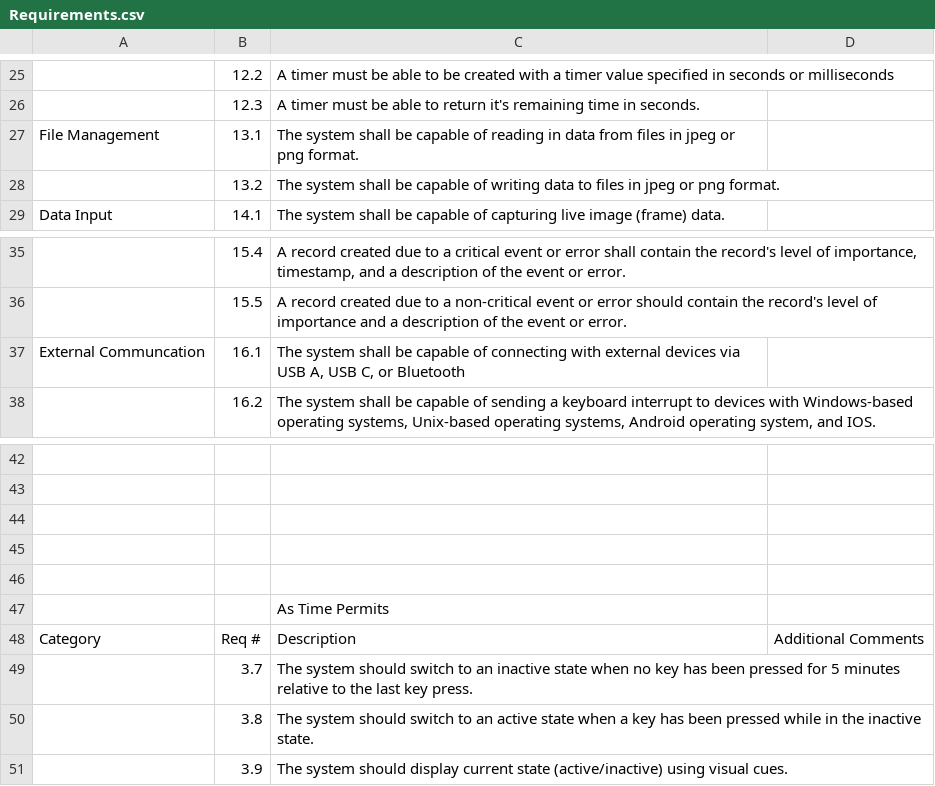
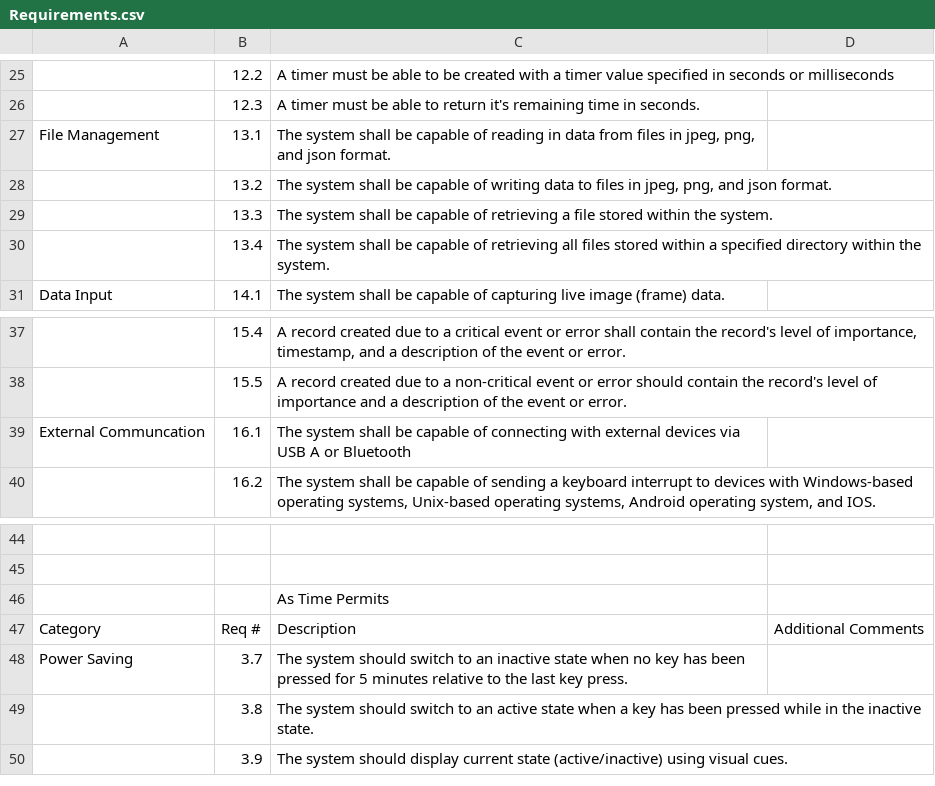
Before and after one commit to HelloWorldSeniorProject/AirKeys, a CSV file: documentation/code/Requirements.csv, drawn as a sheet; only a part is shown, gaps mark what is left out; removed rows and columns are numbered as before the commit, all else as after; the diff names each change by its address in the sheet, - before the commit and + after, or states it on an @@ line.

```diff
--- a/documentation/code/Requirements.csv
+++ b/documentation/code/Requirements.csv
-C27: …files in jpeg or png format.
+C27: …files in jpeg, png, and json format.
-C28: …files in jpeg or png format.
+C28: …files in jpeg, png, and json format.
+row 29:  | 13.3 | The system shall be capable of retrieving a file stored within the system.
+row 30:  | 13.4 | The system shall be capable of retrieving all files stored within a specified directory within the system.
-C39: …via USB A, USB C, or Bluetooth
+C39: …via USB A or Bluetooth
-row 44: (empty)
-row 45: (empty)
-row 46: (empty)
-A48: (empty)
+A48: Power Saving
```
Also changed, not shown: 46 other files.
